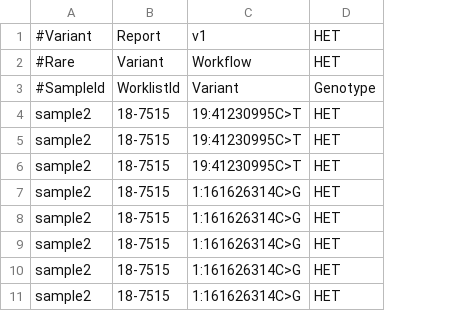
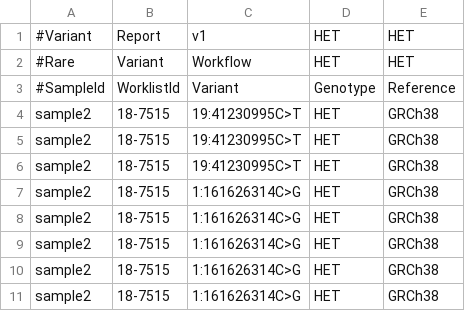
Before and after one commit to AWGL/variant_classification_DB, a TSV file: example_data/example_38.tsv, drawn as a sheet; only a part is shown; the diff names each change by its address in the sheet, - before the commit and + after, or states it on an @@ line.

Commit message:
Adding reference genome to example data

```diff
--- a/example_data/example_38.tsv
+++ b/example_data/example_38.tsv
+column E, rows 1-11: HET | HET | Reference | GRCh38 | GRCh38 | GRCh38 | GRCh38 | GRCh38 | GRCh38 | GRCh38 | GRCh38
```
